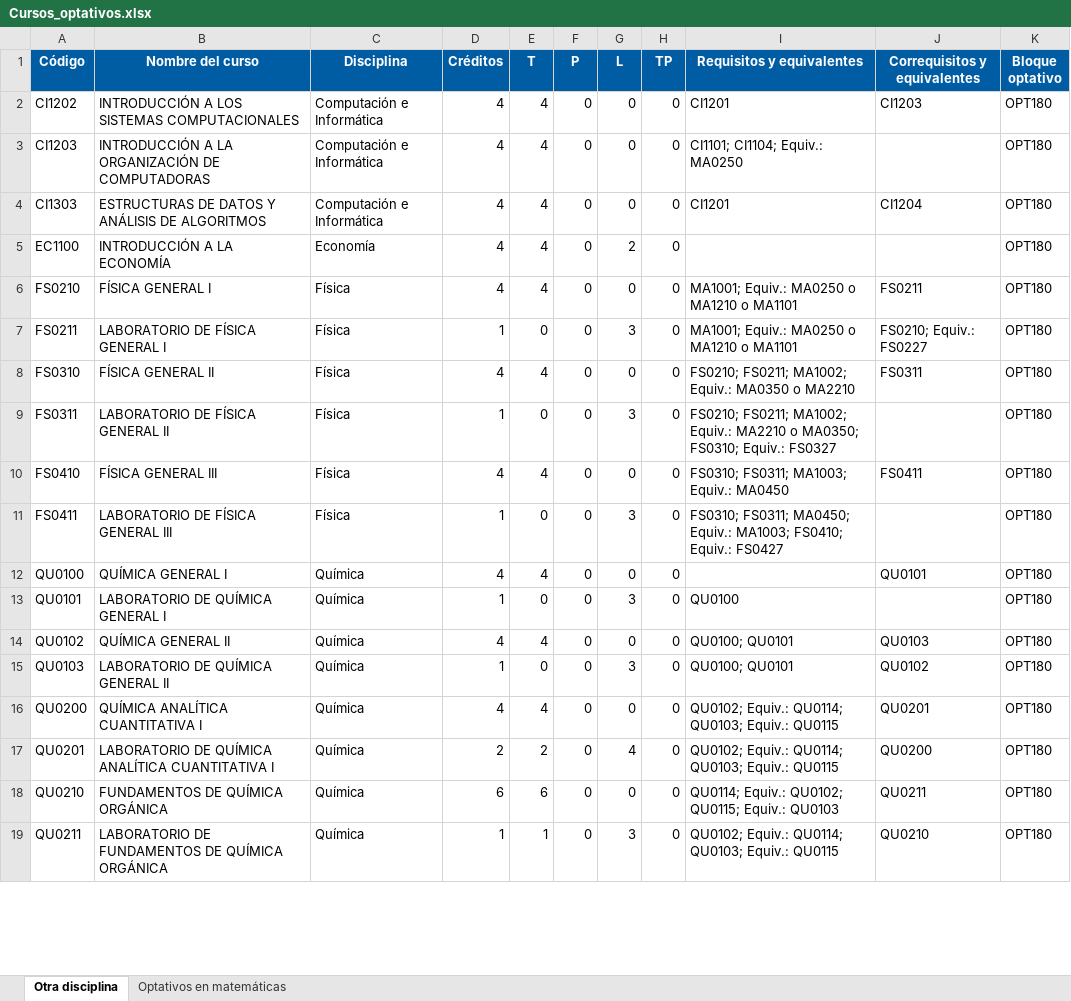
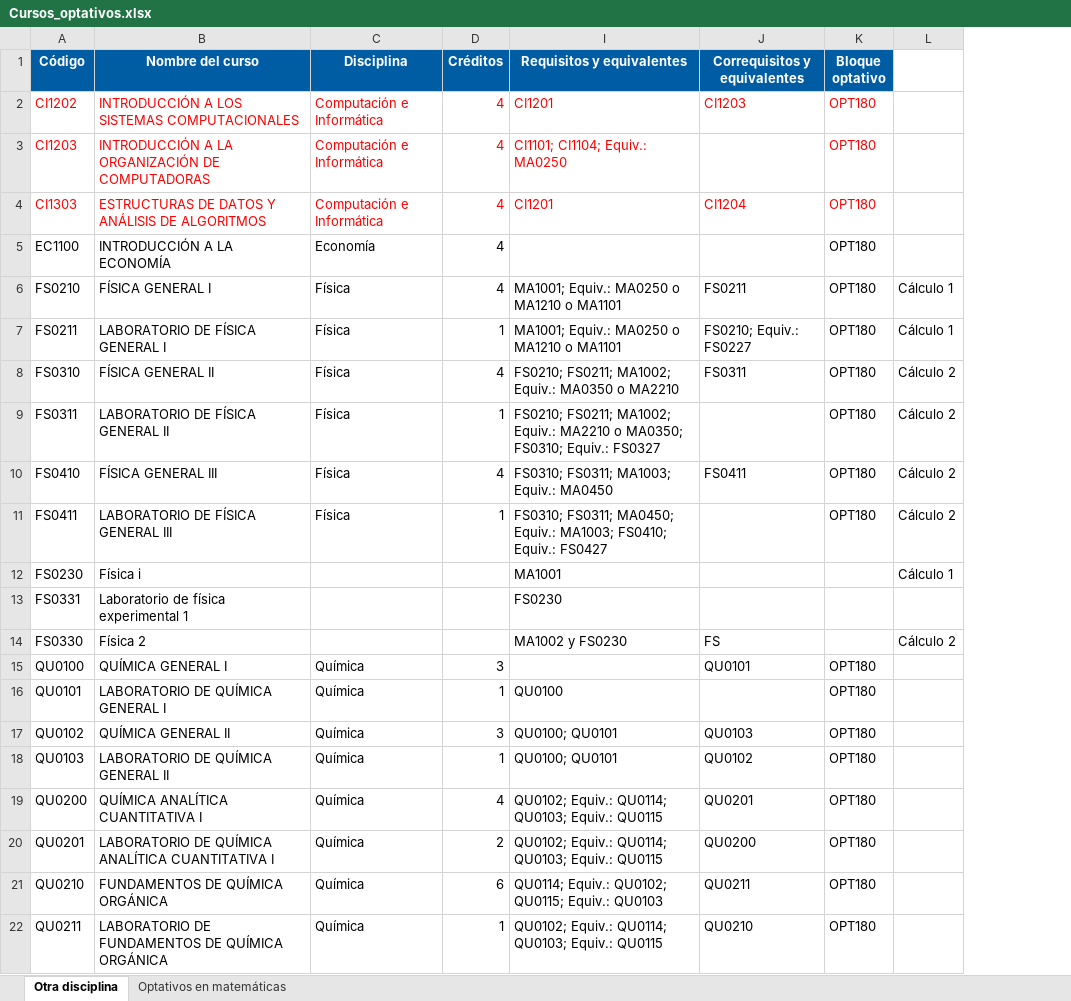
Before and after one commit to alex-ucr/propuesta-malla, an Excel workbook: Cursos_optativos.xlsx, sheet Otra disciplina, drawn as a sheet; only a part is shown; values as stored, in another font and other column widths than the file's, no borders; removed rows and columns are numbered as before the commit, all else as after; the diff covers the shown part only; the diff names each change by its address in the sheet, - before the commit and + after, or states it on an @@ line.

```diff
--- a/Cursos_optativos.xlsx (sheet Otra disciplina)
+++ b/Cursos_optativos.xlsx (sheet Otra disciplina)
@@ column E (T) hidden, rows 2-19: 4 | 4 | 4 | 4 | 4 | 0 | 4 | 0 | 4 | 0 | 4 | 0 | 4 | 0 | 4 | 2 | 6 | 1 @@
@@ column F (P) hidden, rows 2-19: all 0 @@
@@ column G (L) hidden, rows 2-19: 0 | 0 | 0 | 2 | 0 | 3 | 0 | 3 | 0 | 3 | 0 | 3 | 0 | 3 | 0 | 4 | 0 | 3 @@
@@ column H (TP) hidden, rows 2-19: all 0 @@
+column L, rows 6-11: Cálculo 1 | Cálculo 1 | Cálculo 2 | Cálculo 2 | Cálculo 2 | Cálculo 2
-A2:D4 text colour: black
+A2:D4 text colour: #FF0000
-I2:K2 text colour: black
+I2:K2 text colour: #FF0000
-I3 text colour: black
+I3 text colour: #FF0000
-K3 text colour: black
+K3 text colour: #FF0000
-I4:K4 text colour: black
+I4:K4 text colour: #FF0000
+row 12: FS0230 | Física i |  |  | MA1001 |  |  | Cálculo 1
+row 13: FS0331 | Laboratorio de física experimental 1 |  |  | FS0230
+row 14: FS0330 | Física 2 |  |  | MA1002 y FS0230 | FS |  | Cálculo 2
-D15 (Créditos): 4
+D15 (Créditos): 3
-D17 (Créditos): 4
+D17 (Créditos): 3
```
Also changed, not shown: 13 added rows, 4 edited cells and cell formats elsewhere in this sheet, 56 other files.
